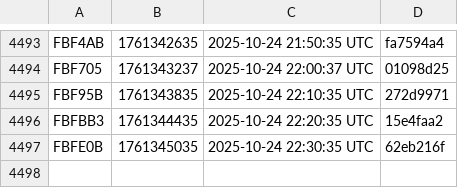
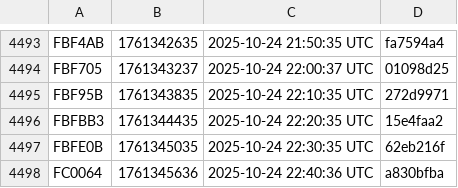
Before and after one commit to noob2git/weather, a CSV file: docs/assets/builds.csv, drawn as a sheet; only a part is shown, gaps mark what is left out.

```diff
--- a/docs/assets/builds.csv
+++ b/docs/assets/builds.csv
@@ -4497 +4497,2 @@ FBFBB3,1761344435,2025-10-24 22:20:35 UTC,15e4faa2
 FBFE0B,1761345035,2025-10-24 22:30:35 UTC,62eb216f
+FC0064,1761345636,2025-10-24 22:40:36 UTC,a830bfba
```
Also changed, not shown: data/weather_history.csv, 2 other files.
